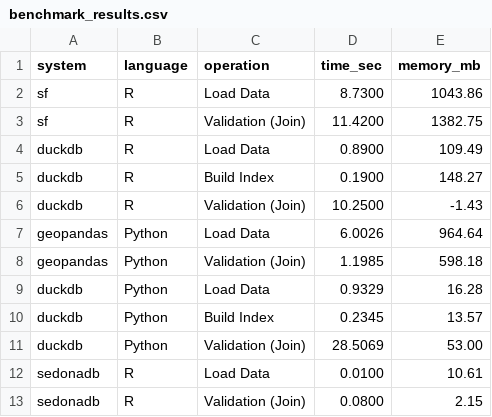
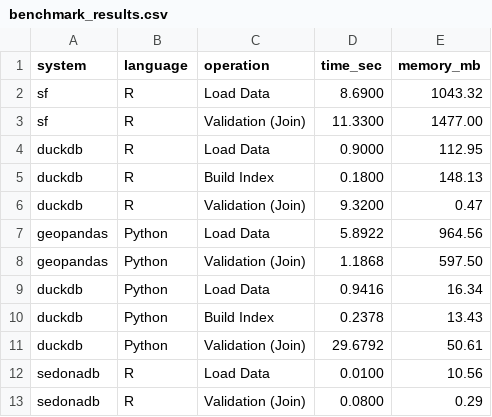
Before and after one commit to ar-puuk/ar-puuk.github.io, a CSV file: slides/spatial-benchmark/_results/benchmark_results.csv, drawn as a sheet.

```diff
--- a/slides/spatial-benchmark/_results/benchmark_results.csv
+++ b/slides/spatial-benchmark/_results/benchmark_results.csv
@@ -1,13 +1,13 @@
 system,language,operation,time_sec,memory_mb
-sf,R,Load Data,8.7300,1043.86
-sf,R,Validation (Join),11.4200,1382.75
-duckdb,R,Load Data,0.8900,109.49
-duckdb,R,Build Index,0.1900,148.27
-duckdb,R,Validation (Join),10.2500,-1.43
-geopandas,Python,Load Data,6.0026,964.64
-geopandas,Python,Validation (Join),1.1985,598.18
-duckdb,Python,Load Data,0.9329,16.28
-duckdb,Python,Build Index,0.2345,13.57
-duckdb,Python,Validation (Join),28.5069,53.00
-sedonadb,R,Load Data,0.0100,10.61
-sedonadb,R,Validation (Join),0.0800,2.15
+sf,R,Load Data,8.6900,1043.32
+sf,R,Validation (Join),11.3300,1477.00
+duckdb,R,Load Data,0.9000,112.95
+duckdb,R,Build Index,0.1800,148.13
+duckdb,R,Validation (Join),9.3200,0.47
+geopandas,Python,Load Data,5.8922,964.56
+geopandas,Python,Validation (Join),1.1868,597.50
+duckdb,Python,Load Data,0.9416,16.34
+duckdb,Python,Build Index,0.2378,13.43
+duckdb,Python,Validation (Join),29.6792,50.61
+sedonadb,R,Load Data,0.0100,10.56
+sedonadb,R,Validation (Join),0.0800,0.29
```
Also changed, not shown: slides/spatial-benchmark/_results/validation_stats.csv, 4 other files.
